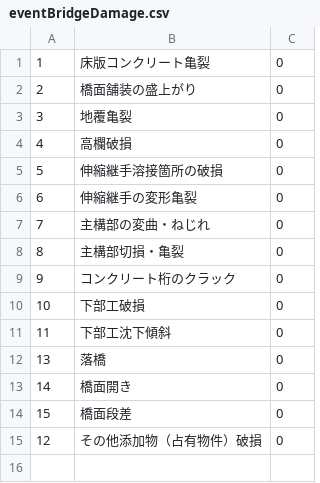
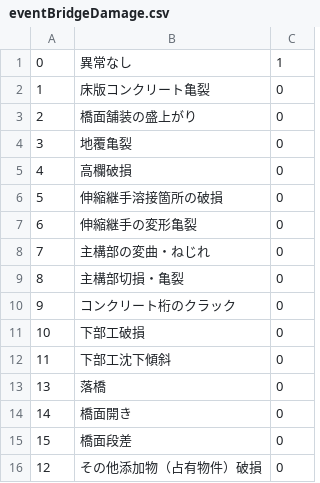
Before and after one commit to LGDIS/LGDIS, a CSV file: plugins/lgdis/files/custom_field_list_items/eventBridgeDamage.csv, drawn as a sheet; the diff names each change by its address in the sheet, - before the commit and + after, or states it on an @@ line.

```diff
--- a/plugins/lgdis/files/custom_field_list_items/eventBridgeDamage.csv
+++ b/plugins/lgdis/files/custom_field_list_items/eventBridgeDamage.csv
+row 1: 0 | 異常なし | 1
```
Also changed, not shown: plugins/lgdis/files/custom_field_list_items/Areas.csv, plugins/lgdis/files/custom_field_list_items/eventCauseOfTheTrafficJam.csv, 28 other files.
